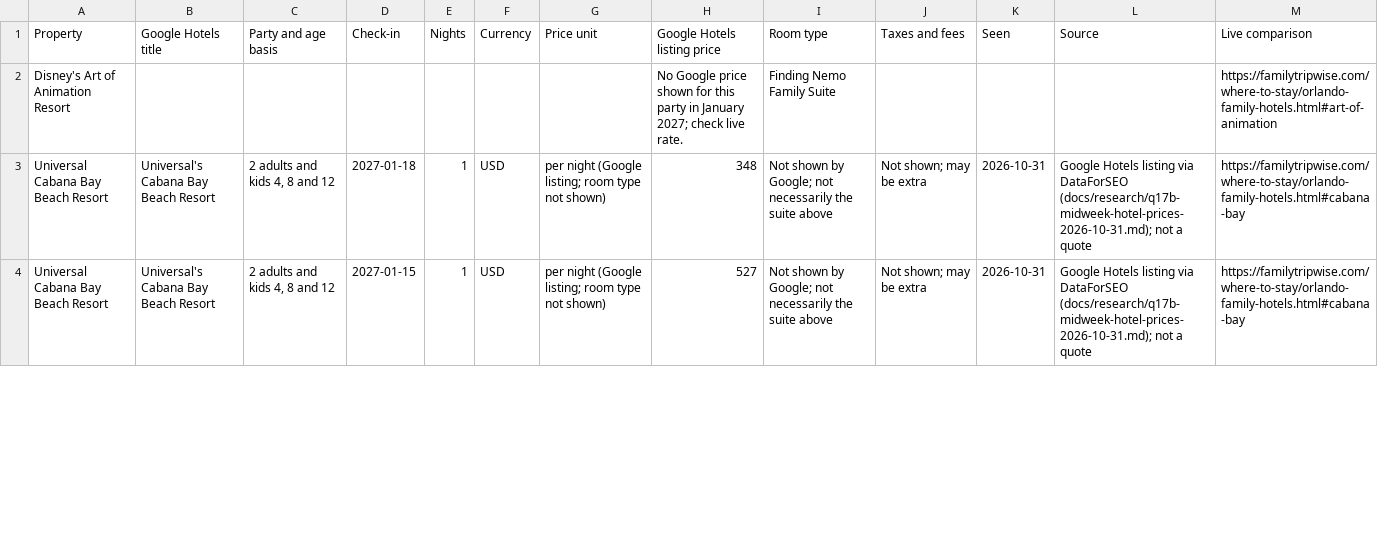
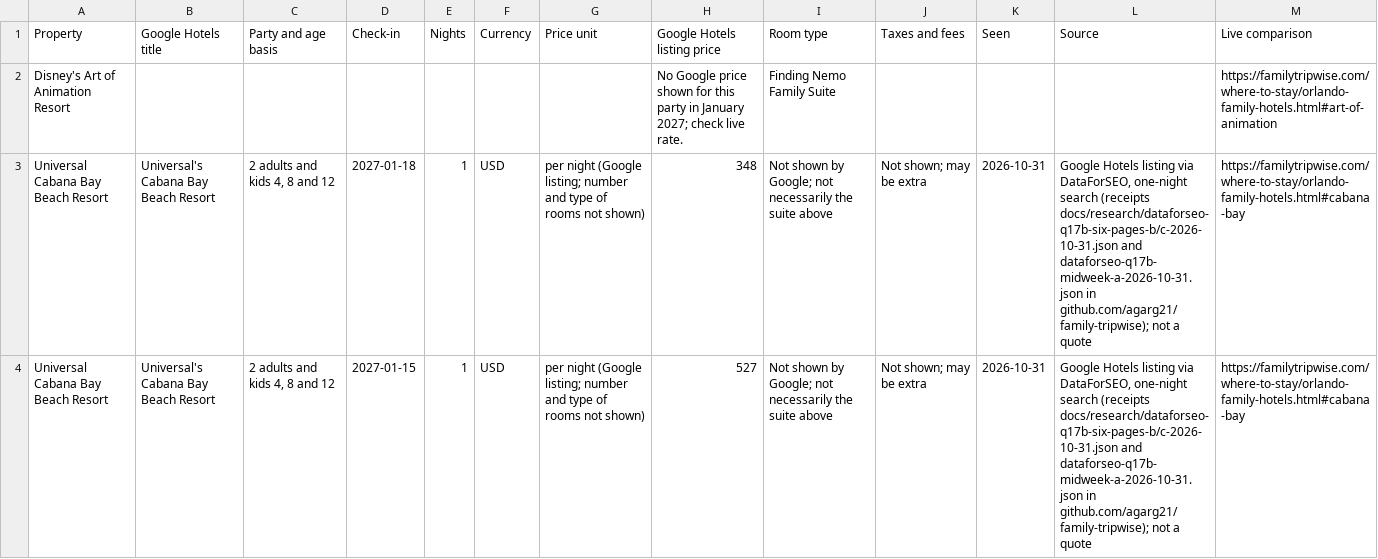
Before and after one commit to agarg21/family-tripwise, a CSV file: site/downloads/orlando-dated-rates.csv, drawn as a sheet; only a part is shown; the diff covers the shown part only.

```diff
--- a/site/downloads/orlando-dated-rates.csv
+++ b/site/downloads/orlando-dated-rates.csv
@@ -2,3 +2,3 @@
 "Disney's Art of Animation Resort","","","","","","","No Google price shown for this party in January 2027; check live rate.","Finding Nemo Family Suite","","","","https://familytripwise.com/where-to-stay/orlando-family-hotels.html#art-of-animation"
-"Universal Cabana Bay Beach Resort","Universal's Cabana Bay Beach Resort","2 adults and kids 4, 8 and 12","2027-01-18","1","USD","per night (Google listing; room type not shown)","348","Not shown by Google; not necessarily the suite above","Not shown; may be extra","2026-10-31","Google Hotels listing via DataForSEO (docs/research/q17b-midweek-hotel-prices-2026-10-31.md); not a quote","https://familytripwise.com/where-to-stay/orlando-family-hotels.html#cabana-bay"
-"Universal Cabana Bay Beach Resort","Universal's Cabana Bay Beach Resort","2 adults and kids 4, 8 and 12","2027-01-15","1","USD","per night (Google listing; room type not shown)","527","Not shown by Google; not necessarily the suite above","Not shown; may be extra","2026-10-31","Google Hotels listing via DataForSEO (docs/research/q17b-midweek-hotel-prices-2026-10-31.md); not a quote","https://familytripwise.com/where-to-stay/orlando-family-hotels.html#cabana-bay"
+"Universal Cabana Bay Beach Resort","Universal's Cabana Bay Beach Resort","2 adults and kids 4, 8 and 12","2027-01-18","1","USD","per night (Google listing; number and type of rooms not shown)","348","Not shown by Google; not necessarily the suite above","Not shown; may be extra","2026-10-31","Google Hotels listing via DataForSEO, one-night search (receipts docs/research/dataforseo-q17b-six-pages-b/c-2026-10-31.json and dataforseo-q17b-midweek-a-2026-10-31.json in github.com/agarg21/family-tripwise); not a quote","https://familytripwise.com/where-to-stay/orlando-family-hotels.html#cabana-bay"
+"Universal Cabana Bay Beach Resort","Universal's Cabana Bay Beach Resort","2 adults and kids 4, 8 and 12","2027-01-15","1","USD","per night (Google listing; number and type of rooms not shown)","527","Not shown by Google; not necessarily the suite above","Not shown; may be extra","2026-10-31","Google Hotels listing via DataForSEO, one-night search (receipts docs/research/dataforseo-q17b-six-pages-b/c-2026-10-31.json and dataforseo-q17b-midweek-a-2026-10-31.json in github.com/agarg21/family-tripwise); not a quote","https://familytripwise.com/where-to-stay/orlando-family-hotels.html#cabana-bay"
```
Also changed, not shown: 4 edited cells elsewhere in this file, site/downloads/orlando-ihg-dated-rates.csv, 8 other files.
